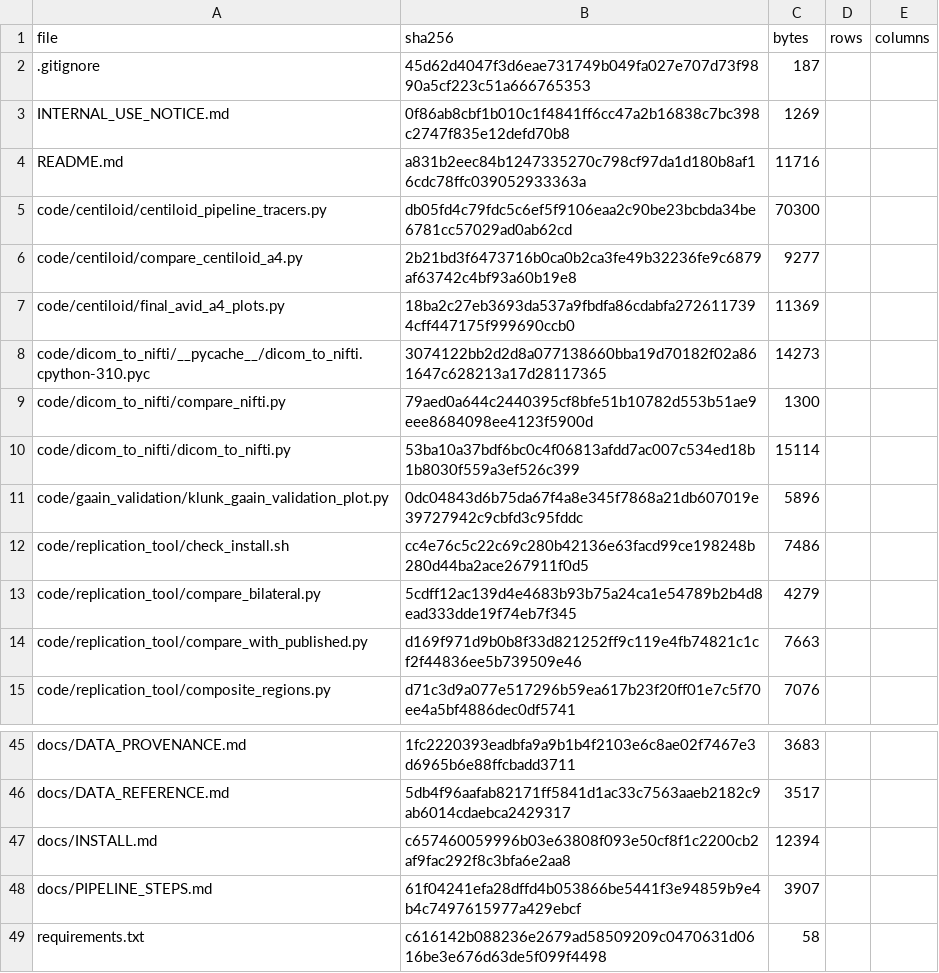
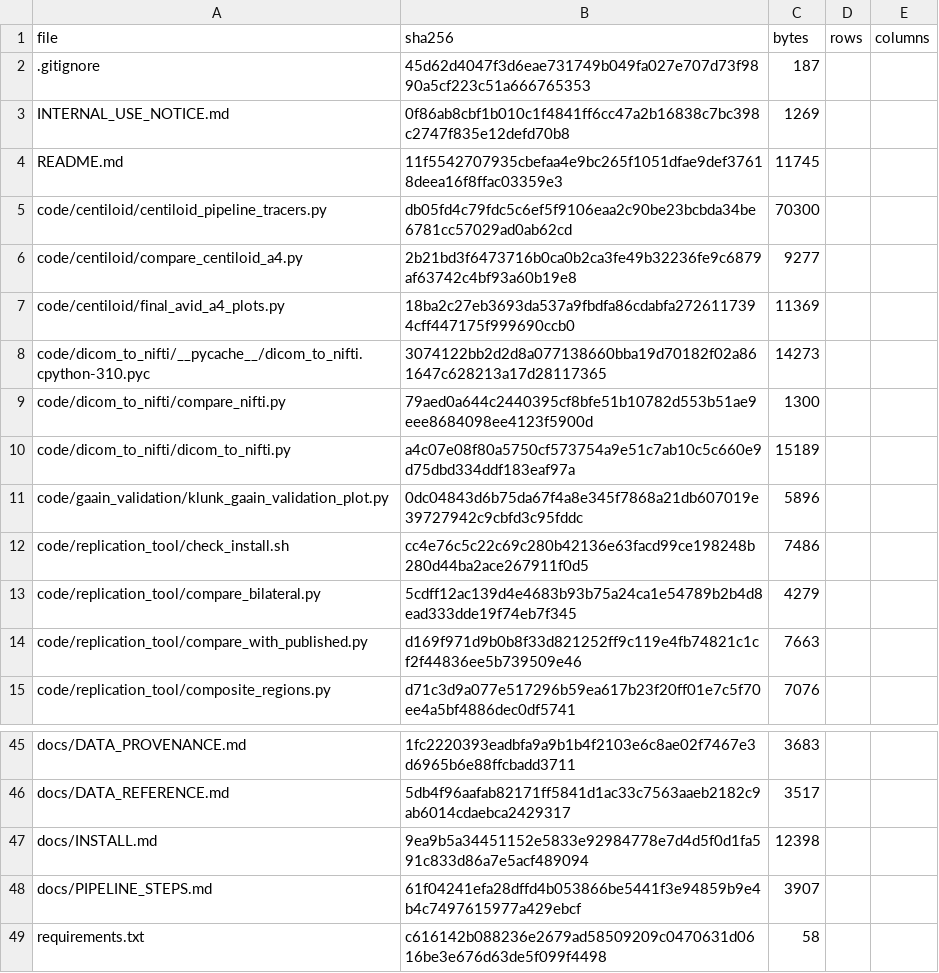
Before and after one commit to inbrainlab/PETAL, a CSV file: MANIFEST.csv, drawn as a sheet; only a part is shown, gaps mark what is left out.

```diff
--- a/MANIFEST.csv
+++ b/MANIFEST.csv
@@ -3,3 +3,3 @@ file,sha256,bytes,rows,columns
 INTERNAL_USE_NOTICE.md,0f86ab8cbf1b010c1f4841ff6cc47a2b16838c7bc398c2747f835e12defd70b8,1269,,
-README.md,a831b2eec84b1247335270c798cf97da1d180b8af16cdc78ffc039052933363a,11716,,
+README.md,11f5542707935cbefaa4e9bc265f1051dfae9def37618deea16f8ffac03359e3,11745,,
 code/centiloid/centiloid_pipeline_tracers.py,db05fd4c79fdc5c6ef5f9106eaa2c90be23bcbda34be6781cc57029ad0ab62cd,70300,,
@@ -9,3 +9,3 @@ code/dicom_to_nifti/__pycache__/dicom_to_nifti.cpython-310.pyc,3074122bb2d2d8a07
 code/dicom_to_nifti/compare_nifti.py,79aed0a644c2440395cf8bfe51b10782d553b51ae9eee8684098ee4123f5900d,1300,,
-code/dicom_to_nifti/dicom_to_nifti.py,53ba10a37bdf6bc0c4f06813afdd7ac007c534ed18b1b8030f559a3ef526c399,15114,,
+code/dicom_to_nifti/dicom_to_nifti.py,a4c07e08f80a5750cf573754a9e51c7ab10c5c660e9d75dbd334ddf183eaf97a,15189,,
 code/gaain_validation/klunk_gaain_validation_plot.py,0dc04843d6b75da67f4a8e345f7868a21db607019e39727942c9cbfd3c95fddc,5896,,
@@ -46,3 +46,3 @@ docs/DATA_PROVENANCE.md,1fc2220393eadbfa9a9b1b4f2103e6c8ae02f7467e3d6965b6e88ffc
 docs/DATA_REFERENCE.md,5db4f96aafab82171ff5841d1ac33c7563aaeb2182c9ab6014cdaebca2429317,3517,,
-docs/INSTALL.md,c657460059996b03e63808f093e50cf8f1c2200cb2af9fac292f8c3bfa6e2aa8,12394,,
+docs/INSTALL.md,9ea9b5a34451152e5833e92984778e7d4d5f0d1fa591c833d86a7e5acf489094,12398,,
 docs/PIPELINE_STEPS.md,61f04241efa28dffd4b053866be5441f3e94859b9e4b4c7497615977a429ebcf,3907,,
```
Also changed, not shown: 4 other files.
